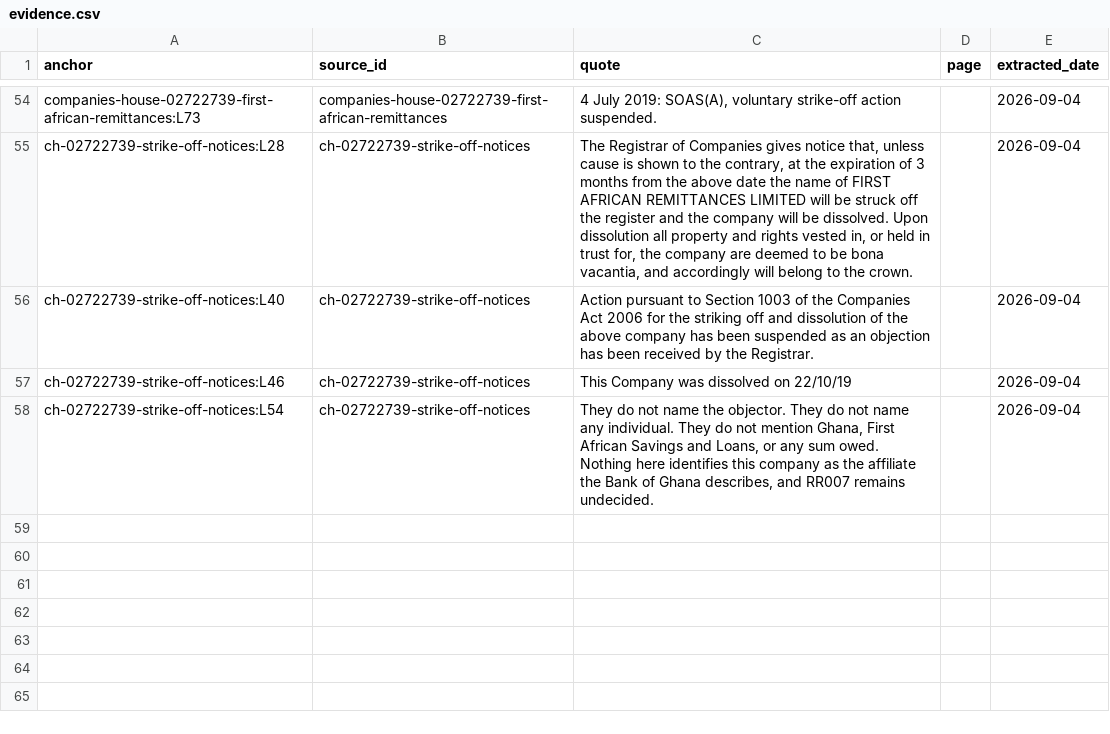
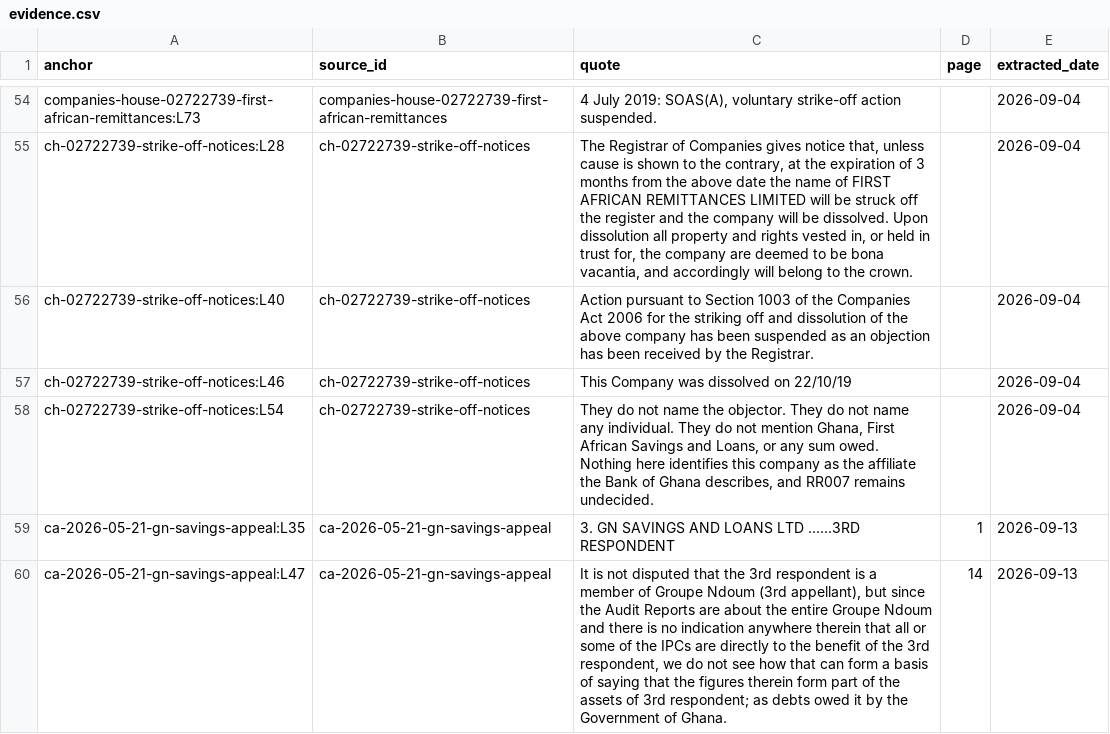
Before and after one commit to SamuelAtokwamebaah/related-party-lending-network, a CSV file: data/evidence.csv, drawn as a sheet; only a part is shown, gaps mark what is left out; the diff names each change by its address in the sheet, - before the commit and + after, or states it on an @@ line.

```diff
--- a/data/evidence.csv
+++ b/data/evidence.csv
+row 59: ca-2026-05-21-gn-savings-appeal:L35 | ca-2026-05-21-gn-savings-appeal | 3. GN SAVINGS AND LOANS LTD ......3RD RESPONDENT | 1 | 2026-09-13
+row 60: ca-2026-05-21-gn-savings-appeal:L47 | ca-2026-05-21-gn-savings-appeal | It is not disputed that the 3rd respondent is a member of Groupe Ndoum (3rd appellant), but since the Audit Reports are about the entire Groupe Ndoum and there is no indication anywhere therein that all or some of the IPCs are directly to the benefit of the 3rd respondent, we do not see how that can form a basis of saying that the figures therein form part of the assets of 3rd respondent; as debts owed it by the Government of Ghana. | 14 | 2026-09-13
```
Also changed, not shown: data/changelog.csv, data/edges.csv, 17 other files.
